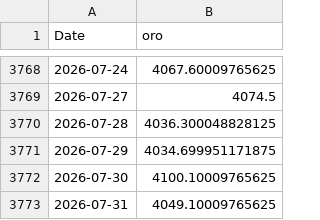
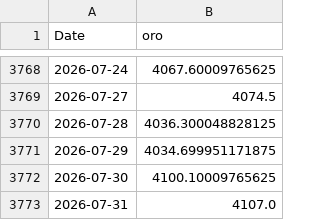
Before and after one commit to tristansuarez/neural-capital-research, a CSV file: data_cache/oro.csv, drawn as a sheet; only a part is shown, gaps mark what is left out.

```diff
--- a/data_cache/oro.csv
+++ b/data_cache/oro.csv
@@ -3772,2 +3772,2 @@ Date,oro
 2026-07-30,4100.10009765625
-2026-07-31,4049.10009765625
+2026-07-31,4107.0
```
Also changed, not shown: data_cache/cobre.csv, data_cache/paladio.csv, 4 other files.
